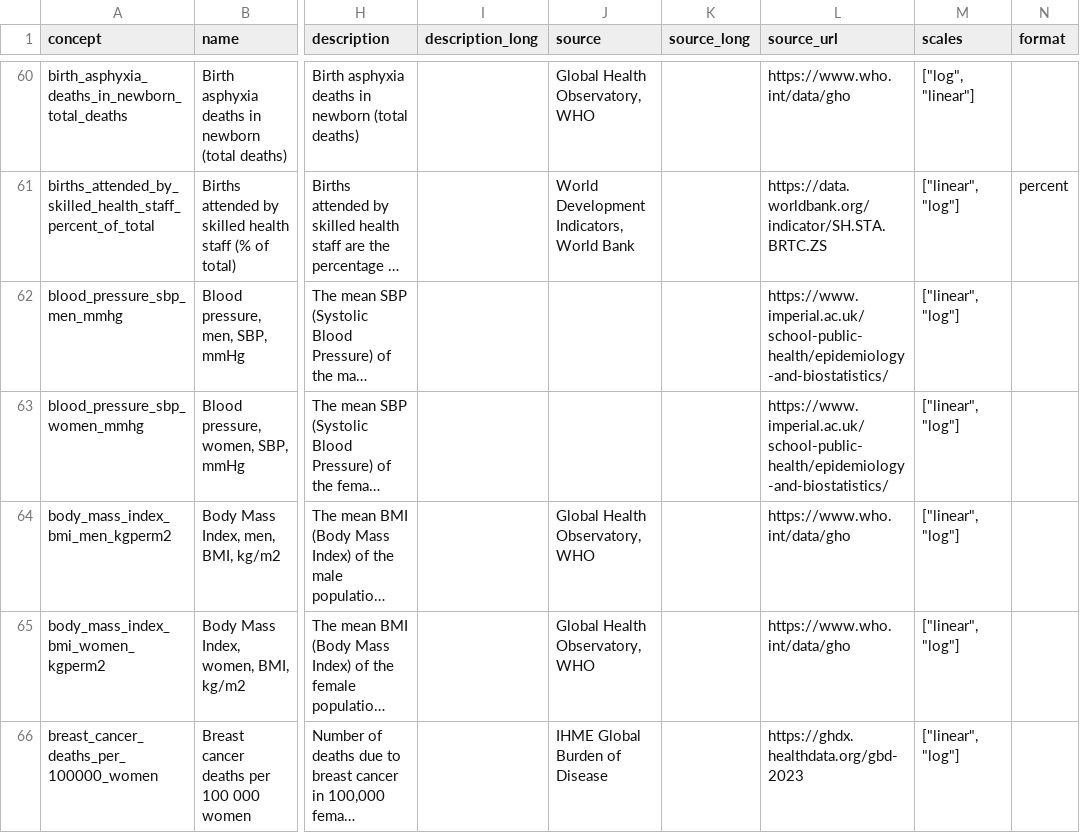
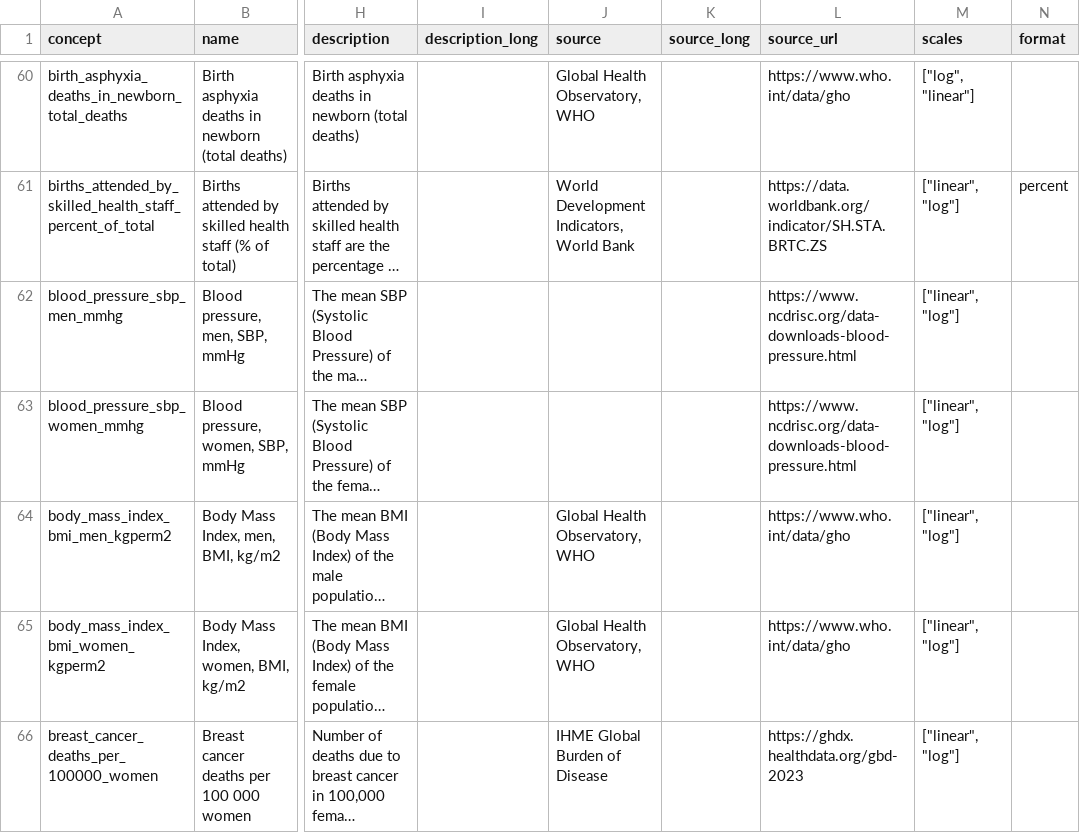
Before and after one commit to open-numbers/ddf--gapminder--ontology, a CSV file: ddf--concepts--continuous.csv, drawn as a sheet; only a part is shown, gaps mark what is left out; long unchanged cells end in …; the diff names each change by its address in the sheet, - before the commit and + after, or states it on an @@ line.

Commit message:
update link for blood pressure indicators

```diff
--- a/ddf--concepts--continuous.csv
+++ b/ddf--concepts--continuous.csv
-L62:L63 (source_url): https://www.imperial.ac.uk/school-public-health/epidemiology-and-biostatistics/
+L62:L63 (source_url): https://www.ncdrisc.org/data-downloads-blood-pressure.html
```
